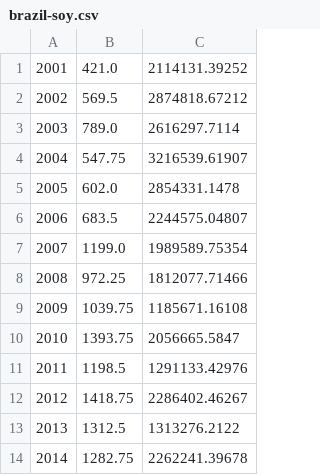
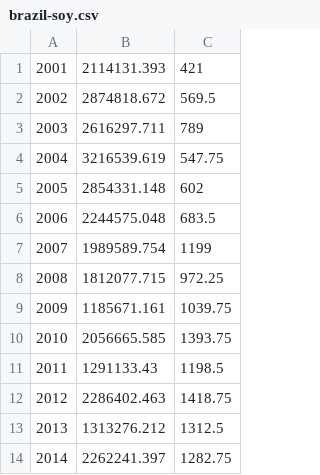
Before and after one commit to dhrumil-columbia/Vanishing-Forests, a CSV file: brazil-soy.csv, drawn as a sheet; removed rows and columns are numbered as before the commit, all else as after; the diff names each change by its address in the sheet, - before the commit and + after, or states it on an @@ line.

```diff
--- a/brazil-soy.csv
+++ b/brazil-soy.csv
+column B, rows 1-14: 2114131.393 | 2874818.672 | 2616297.711 | 3216539.619 | 2854331.148 | 2244575.048 | 1989589.754 | 1812077.715 | 1185671.161 | 2056665.585 | 1291133.43 | 2286402.463 | 1313276.212 | 2262241.397
-column C, rows 1-14: 2114131.39252 | 2874818.67212 | 2616297.7114 | 3216539.61907 | 2854331.1478 | 2244575.04807 | 1989589.75354 | 1812077.71466 | 1185671.16108 | 2056665.5847 | 1291133.42976 | 2286402.46267 | 1313276.2122 | 2262241.39678
-C1: 421.0
+C1: 421
-C3: 789.0
+C3: 789
-C5: 602.0
+C5: 602
-C7: 1199.0
+C7: 1199
```
Also changed, not shown: indonesia-cocoa.csv, 5 other files.
